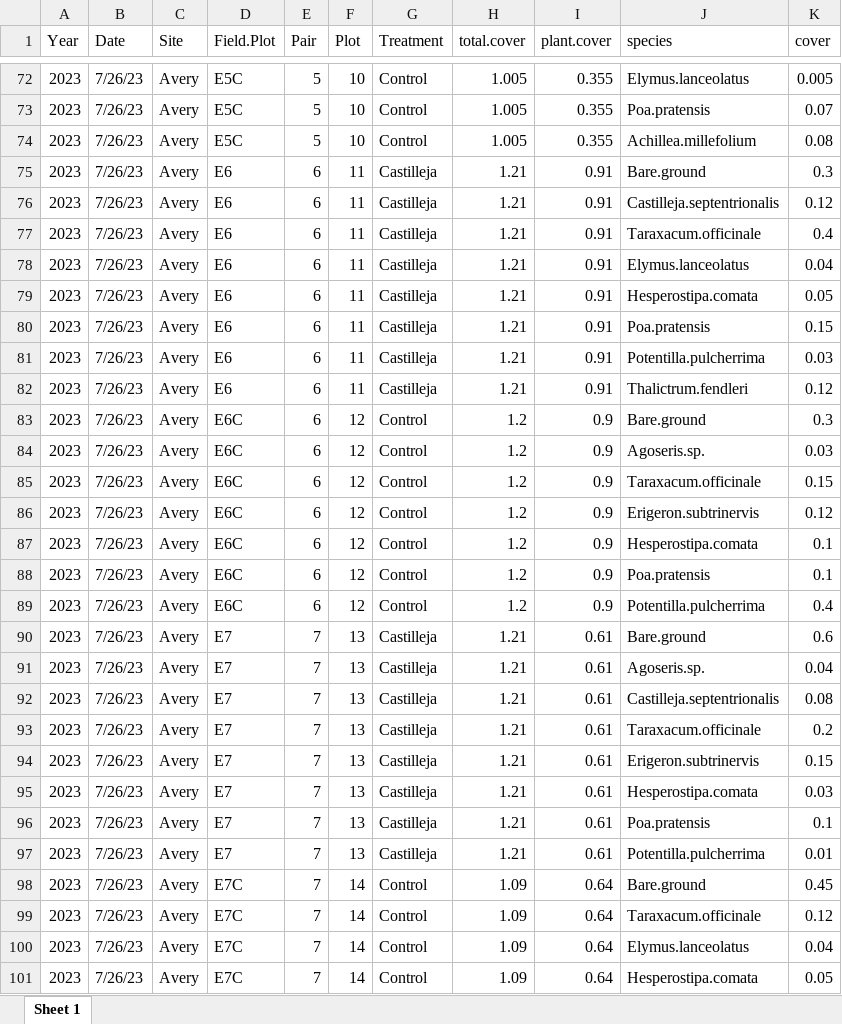
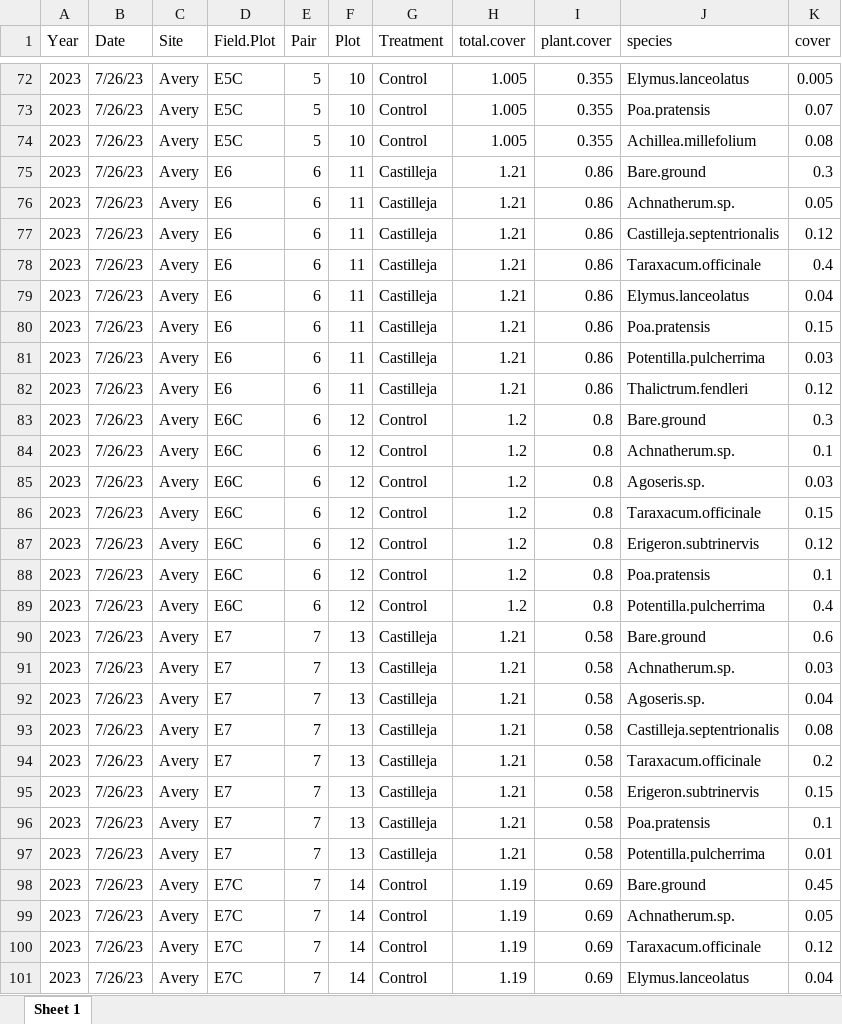
Before and after one commit to Jargrett/Castilleja, an Excel workbook: Data Analysis/RMBL/Observational REU/Combined septentrionalis Species Cover.xlsx, sheet Sheet 1, drawn as a sheet; only a part is shown, gaps mark what is left out; values as stored, in another font and other column widths than the file's, no borders; removed rows and columns are numbered as before the commit, all else as after; the diff covers the shown part only; the diff names each change by its address in the sheet, - before the commit and + after, or states it on an @@ line.

Commit message:
composition analysis

```diff
--- a/Data Analysis/RMBL/Observational REU/Combined septentrionalis Species Cover.xlsx (sheet Sheet 1)
+++ b/Data Analysis/RMBL/Observational REU/Combined septentrionalis Species Cover.xlsx (sheet Sheet 1)
-I75 (plant.cover): 0.91
+I75 (plant.cover): 0.86
+row 76: 2023 | 7/26/23 | Avery | E6 | 6 | 11 | Castilleja | 1.21 | 0.86 | Achnatherum.sp. | 0.05
-I77:I79 (plant.cover): 0.91
+I77:I79 (plant.cover): 0.86
-row 79: 2023 | 7/26/23 | Avery | E6 | 6 | 11 | Castilleja | 1.21 | 0.91 | Hesperostipa.comata | 0.05
-I80:I82 (plant.cover): 0.91
+I80:I82 (plant.cover): 0.86
-I83 (plant.cover): 0.9
+I83 (plant.cover): 0.8
+row 84: 2023 | 7/26/23 | Avery | E6C | 6 | 12 | Control | 1.2 | 0.8 | Achnatherum.sp. | 0.1
-I85:I87 (plant.cover): 0.9
+I85:I87 (plant.cover): 0.8
-row 87: 2023 | 7/26/23 | Avery | E6C | 6 | 12 | Control | 1.2 | 0.9 | Hesperostipa.comata | 0.1
-I88:I89 (plant.cover): 0.9
+I88:I89 (plant.cover): 0.8
-I90 (plant.cover): 0.61
+I90 (plant.cover): 0.58
+row 91: 2023 | 7/26/23 | Avery | E7 | 7 | 13 | Castilleja | 1.21 | 0.58 | Achnatherum.sp. | 0.03
-I92:I95 (plant.cover): 0.61
+I92:I95 (plant.cover): 0.58
-row 95: 2023 | 7/26/23 | Avery | E7 | 7 | 13 | Castilleja | 1.21 | 0.61 | Hesperostipa.comata | 0.03
-I96:I97 (plant.cover): 0.61
+I96:I97 (plant.cover): 0.58
-H98:H101 (total.cover): 1.09
+H98:H101 (total.cover): 1.19
-I98:I101 (plant.cover): 0.64
+I98:I101 (plant.cover): 0.69
-J99 (species): Taraxacum.officinale
+J99 (species): Achnatherum.sp.
-K99 (cover): 0.12
+K99 (cover): 0.05
-J100 (species): Elymus.lanceolatus
+J100 (species): Taraxacum.officinale
-K100 (cover): 0.04
+K100 (cover): 0.12
-J101 (species): Hesperostipa.comata
+J101 (species): Elymus.lanceolatus
-K101 (cover): 0.05
+K101 (cover): 0.04
```
Also changed, not shown: 34 added rows, 28 removed rows and 284 edited cells elsewhere in this sheet, 25 other files.
